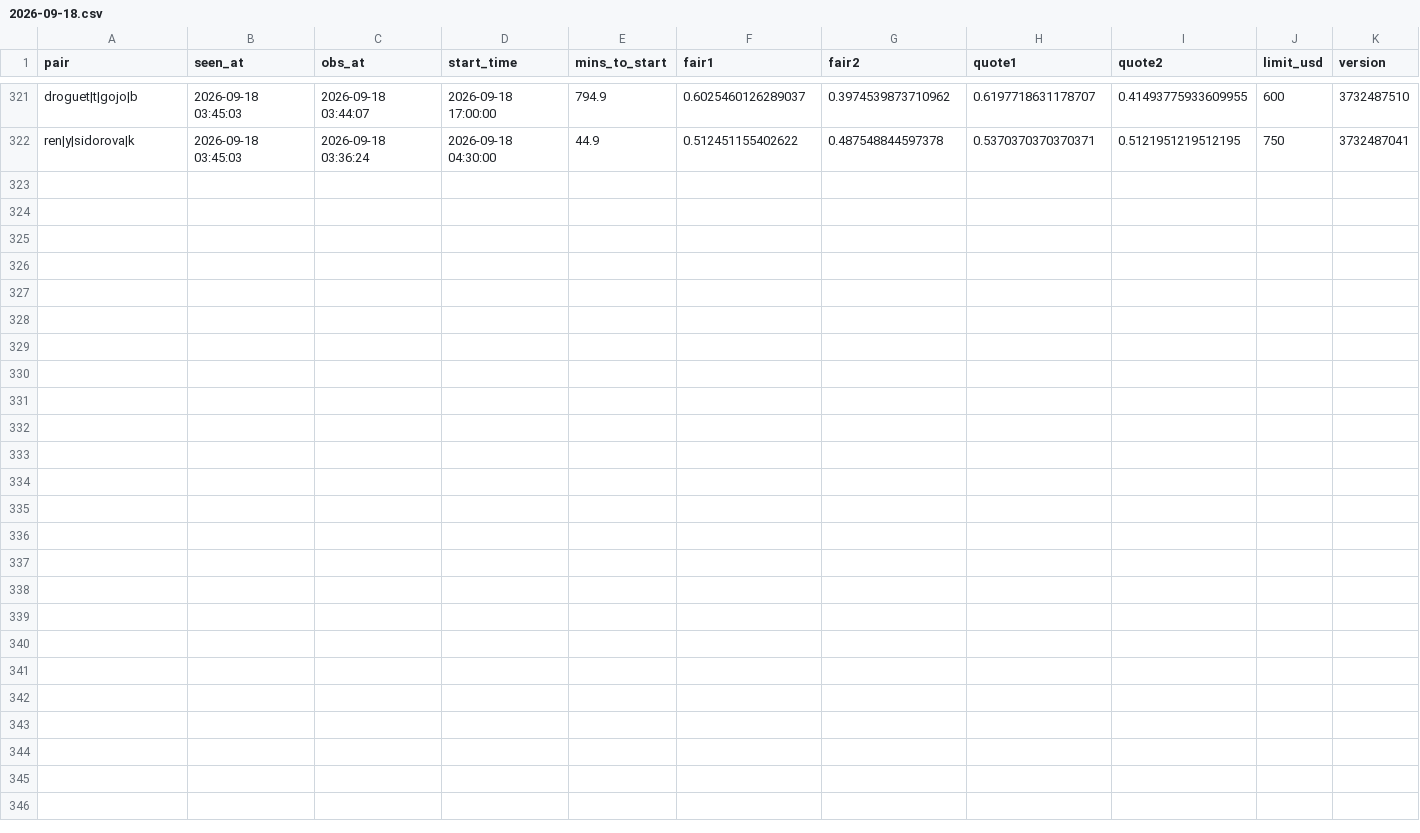
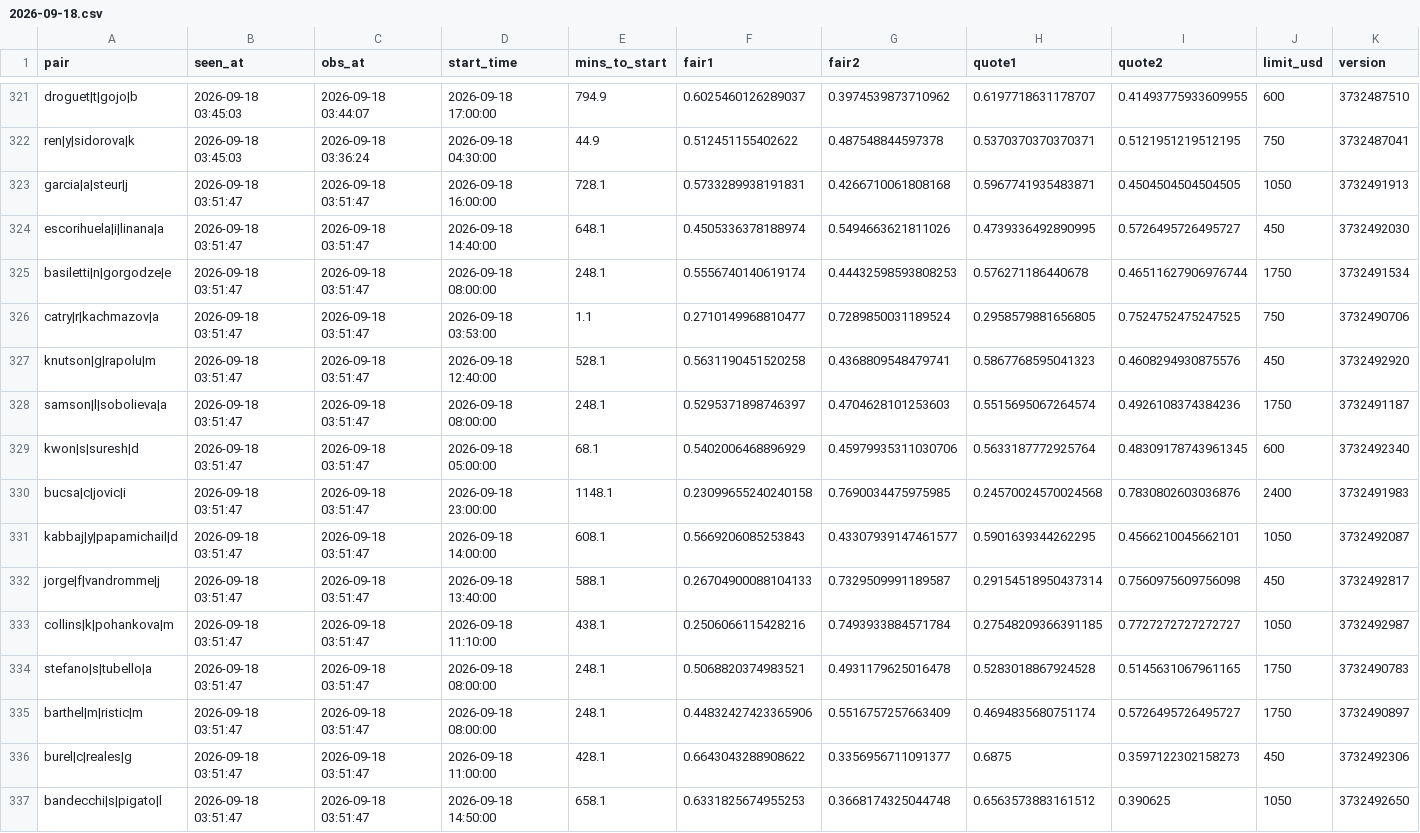
Before and after one commit to Teemotaij/pinnacle-board, a CSV file: board/ticks/2026-09-18.csv, drawn as a sheet; only a part is shown, gaps mark what is left out.

Commit message:
board 2026-09-18T03:51Z

```diff
--- a/board/ticks/2026-09-18.csv
+++ b/board/ticks/2026-09-18.csv
@@ -322 +322,16 @@ droguet|t|gojo|b,2026-09-18 03:45:03,2026-09-18 03:44:07,2026-09-18 17:00:00,794
 ren|y|sidorova|k,2026-09-18 03:45:03,2026-09-18 03:36:24,2026-09-18 04:30:00,44.9,0.512451155402622,0.487548844597378,0.5370370370370371,0.5121951219512195,750,3732487041
+garcia|a|steur|j,2026-09-18 03:51:47,2026-09-18 03:51:47,2026-09-18 16:00:00,728.1,0.5733289938191831,0.4266710061808168,0.5967741935483871,0.4504504504504505,1050,3732491913
+escorihuela|i|linana|a,2026-09-18 03:51:47,2026-09-18 03:51:47,2026-09-18 14:40:00,648.1,0.4505336378188974,0.5494663621811026,0.4739336492890995,0.5726495726495727,450,3732492030
+basiletti|n|gorgodze|e,2026-09-18 03:51:47,2026-09-18 03:51:47,2026-09-18 08:00:00,248.1,0.5556740140619174,0.44432598593808253,0.576271186440678,0.46511627906976744,1750,3732491534
+catry|r|kachmazov|a,2026-09-18 03:51:47,2026-09-18 03:51:47,2026-09-18 03:53:00,1.1,0.2710149968810477,0.7289850031189524,0.2958579881656805,0.7524752475247525,750,3732490706
+knutson|g|rapolu|m,2026-09-18 03:51:47,2026-09-18 03:51:47,2026-09-18 12:40:00,528.1,0.5631190451520258,0.4368809548479741,0.5867768595041323,0.4608294930875576,450,3732492920
+samson|l|sobolieva|a,2026-09-18 03:51:47,2026-09-18 03:51:47,2026-09-18 08:00:00,248.1,0.5295371898746397,0.4704628101253603,0.5515695067264574,0.4926108374384236,1750,3732491187
+kwon|s|suresh|d,2026-09-18 03:51:47,2026-09-18 03:51:47,2026-09-18 05:00:00,68.1,0.5402006468896929,0.45979935311030706,0.5633187772925764,0.48309178743961345,600,3732492340
+bucsa|c|jovic|i,2026-09-18 03:51:47,2026-09-18 03:51:47,2026-09-18 23:00:00,1148.1,0.23099655240240158,0.7690034475975985,0.24570024570024568,0.7830802603036876,2400,3732491983
+kabbaj|y|papamichail|d,2026-09-18 03:51:47,2026-09-18 03:51:47,2026-09-18 14:00:00,608.1,0.5669206085253843,0.43307939147461577,0.5901639344262295,0.4566210045662101,1050,3732492087
+jorge|f|vandromme|j,2026-09-18 03:51:47,2026-09-18 03:51:47,2026-09-18 13:40:00,588.1,0.26704900088104133,0.7329509991189587,0.29154518950437314,0.7560975609756098,450,3732492817
+collins|k|pohankova|m,2026-09-18 03:51:47,2026-09-18 03:51:47,2026-09-18 11:10:00,438.1,0.2506066115428216,0.7493933884571784,0.27548209366391185,0.7727272727272727,1050,3732492987
+stefano|s|tubello|a,2026-09-18 03:51:47,2026-09-18 03:51:47,2026-09-18 08:00:00,248.1,0.5068820374983521,0.4931179625016478,0.5283018867924528,0.5145631067961165,1750,3732490783
+barthel|m|ristic|m,2026-09-18 03:51:47,2026-09-18 03:51:47,2026-09-18 08:00:00,248.1,0.44832427423365906,0.5516757257663409,0.4694835680751174,0.5726495726495727,1750,3732490897
+burel|c|reales|g,2026-09-18 03:51:47,2026-09-18 03:51:47,2026-09-18 11:00:00,428.1,0.6643043288908622,0.3356956711091377,0.6875,0.3597122302158273,450,3732492306
+bandecchi|s|pigato|l,2026-09-18 03:51:47,2026-09-18 03:51:47,2026-09-18 14:50:00,658.1,0.6331825674955253,0.3668174325044748,0.6563573883161512,0.390625,1050,3732492650
```
Also changed, not shown: board/pin_close.csv, board/pin_open.csv.
